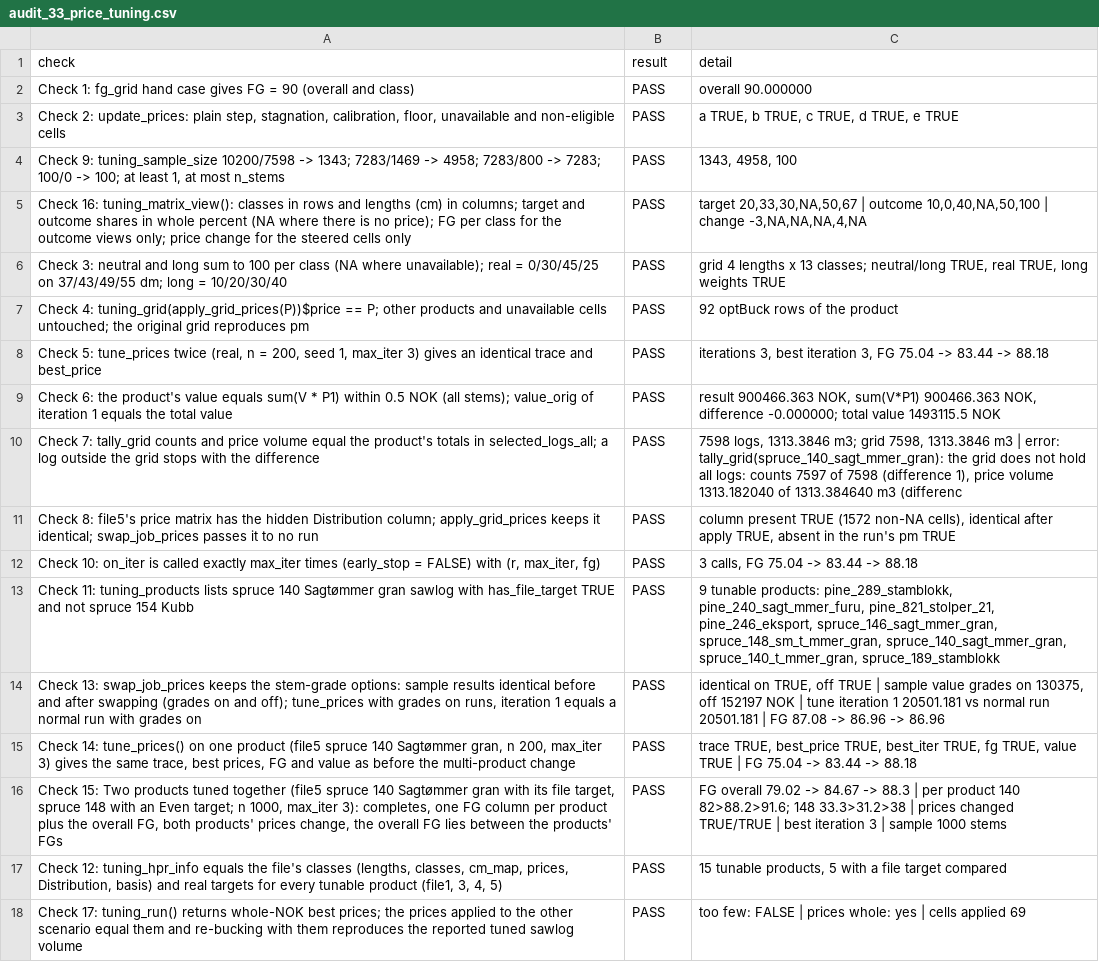
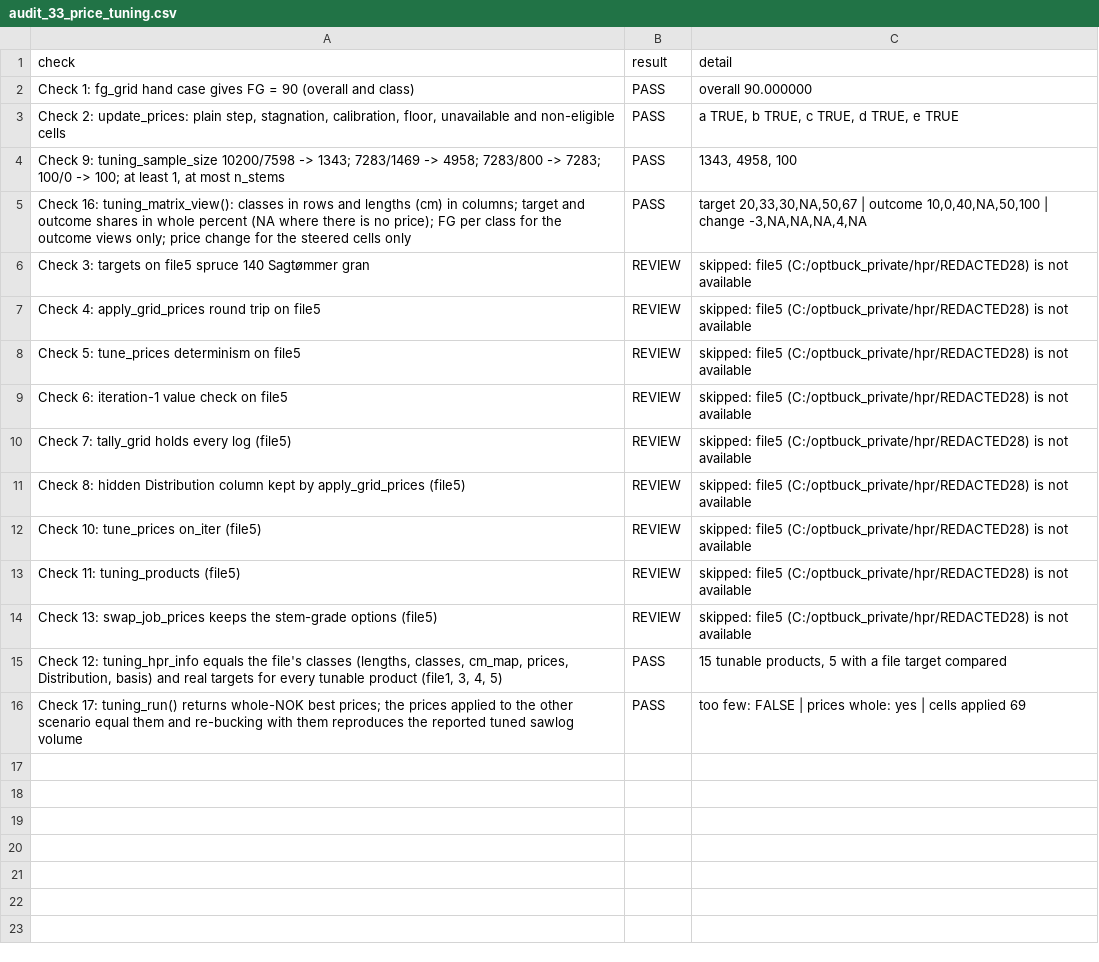
Before and after one commit to SmartForest-no/optBuck, a CSV file: outputs/price_tuning/audit_33_price_tuning.csv, drawn as a sheet; removed rows and columns are numbered as before the commit, all else as after; the diff names each change by its address in the sheet, - before the commit and + after, or states it on an @@ line.

```diff
--- a/outputs/price_tuning/audit_33_price_tuning.csv
+++ b/outputs/price_tuning/audit_33_price_tuning.csv
-row 6: Check 3: neutral and long sum to 100 per class (NA where unavailable); real = 0/30/45/25 on 37/43/49/55 dm; long = 10/20/30/40 | PASS | grid 4 lengths x 13 classes; neutral/long TRUE, real TRUE, long weights TRUE
-row 7: Check 4: tuning_grid(apply_grid_prices(P))$price == P; other products and unavailable cells untouched; the original grid reproduces pm | PASS | 92 optBuck rows of the product
-row 8: Check 5: tune_prices twice (real, n = 200, seed 1, max_iter 3) gives an identical trace and best_price | PASS | iterations 3, best iteration 3, FG 75.04 -> 83.44 -> 88.18
-row 9: Check 6: the product's value equals sum(V * P1) within 0.5 NOK (all stems); value_orig of iteration 1 equals the total value | PASS | result 900466.363 NOK, sum(V*P1) 900466.363 NOK, difference -0.000000; total value 1493115.5 NOK
-row 10: Check 7: tally_grid counts and price volume equal the product's totals in selected_logs_all; a log outside the grid stops with the difference | PASS | 7598 logs, 1313.3846 m3; grid 7598, 1313.3846 m3 | error: tally_grid(spruce_140_sagt_mmer_gran): the grid does not hold all logs: counts 7597 of 7598 (difference 1), price volume 1313.182040 of 1313.384640 m3 (differenc
-row 11: Check 8: file5's price matrix has the hidden Distribution column; apply_grid_prices keeps it identical; swap_job_prices passes it to no run | PASS | column present TRUE (1572 non-NA cells), identical after apply TRUE, absent in the run's pm TRUE
-row 12: Check 10: on_iter is called exactly max_iter times (early_stop = FALSE) with (r, max_iter, fg) | PASS | 3 calls, FG 75.04 -> 83.44 -> 88.18
-row 13: Check 11: tuning_products lists spruce 140 Sagtømmer gran sawlog with has_file_target TRUE and not spruce 154 Kubb | PASS | 9 tunable products: pine_289_stamblokk, pine_240_sagt_mmer_furu, pine_821_stolper_21, pine_246_eksport, spruce_146_sagt_mmer_gran, spruce_148_sm_t_mmer_gran, spruce_140_sagt_mmer_gran, spruce_140_t_mmer_gran, spruce_189_stamblokk
-row 14: Check 13: swap_job_prices keeps the stem-grade options: sample results identical before and after swapping (grades on and off); tune_prices with grades on runs, iteration 1 equals a normal run with grades on | PASS | identical on TRUE, off TRUE | sample value grades on 130375, off 152197 NOK | tune iteration 1 20501.181 vs normal run 20501.181 | FG 87.08 -> 86.96 -> 86.96
-row 15: Check 14: tune_prices() on one product (file5 spruce 140 Sagtømmer gran, n 200, max_iter 3) gives the same trace, best prices, FG and value as before the multi-product change | PASS | trace TRUE, best_price TRUE, best_iter TRUE, fg TRUE, value TRUE | FG 75.04 -> 83.44 -> 88.18
-row 16: Check 15: Two products tuned together (file5 spruce 140 Sagtømmer gran with its file target, spruce 148 with an Even target; n 1000, max_iter 3): completes, one FG column per product plus the overall FG, both products' prices change, the overall FG lies between the products' FGs | PASS | FG overall 79.02 -> 84.67 -> 88.3 | per product 140 82>88.2>91.6; 148 33.3>31.2>38 | prices changed TRUE/TRUE | best iteration 3 | sample 1000 stems
+row 6: Check 3: targets on file5 spruce 140 Sagtømmer gran | REVIEW | skipped: file5 (C:/optbuck_private/hpr/REDACTED28) is not available
+row 7: Check 4: apply_grid_prices round trip on file5 | REVIEW | skipped: file5 (C:/optbuck_private/hpr/REDACTED28) is not available
+row 8: Check 5: tune_prices determinism on file5 | REVIEW | skipped: file5 (C:/optbuck_private/hpr/REDACTED28) is not available
+row 9: Check 6: iteration-1 value check on file5 | REVIEW | skipped: file5 (C:/optbuck_private/hpr/REDACTED28) is not available
+row 10: Check 7: tally_grid holds every log (file5) | REVIEW | skipped: file5 (C:/optbuck_private/hpr/REDACTED28) is not available
+row 11: Check 8: hidden Distribution column kept by apply_grid_prices (file5) | REVIEW | skipped: file5 (C:/optbuck_private/hpr/REDACTED28) is not available
+row 12: Check 10: tune_prices on_iter (file5) | REVIEW | skipped: file5 (C:/optbuck_private/hpr/REDACTED28) is not available
+row 13: Check 11: tuning_products (file5) | REVIEW | skipped: file5 (C:/optbuck_private/hpr/REDACTED28) is not available
+row 14: Check 13: swap_job_prices keeps the stem-grade options (file5) | REVIEW | skipped: file5 (C:/optbuck_private/hpr/REDACTED28) is not available
```
Also changed, not shown: outputs/check/audit_36_bucking_check.csv, outputs/hpr_import/audit_25_hpr_import.csv, 11 other files.
